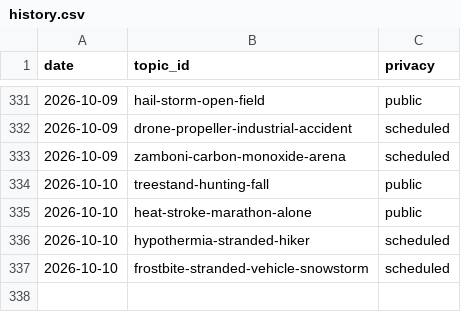
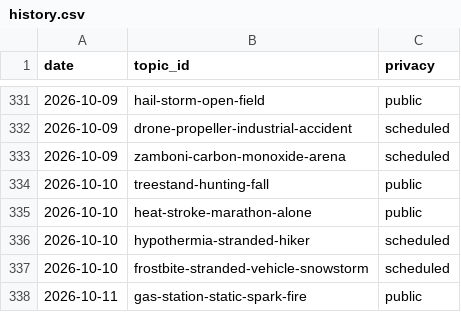
Before and after one commit to chat94534-oss/shorts-autoposter-b, a CSV file: logs/history.csv, drawn as a sheet; only a part is shown, gaps mark what is left out; the diff names each change by its address in the sheet, - before the commit and + after, or states it on an @@ line.

```diff
--- a/logs/history.csv
+++ b/logs/history.csv
+row 338: 2026-10-11 | gas-station-static-spark-fire | public
```
Also changed, not shown: 2 other files.
